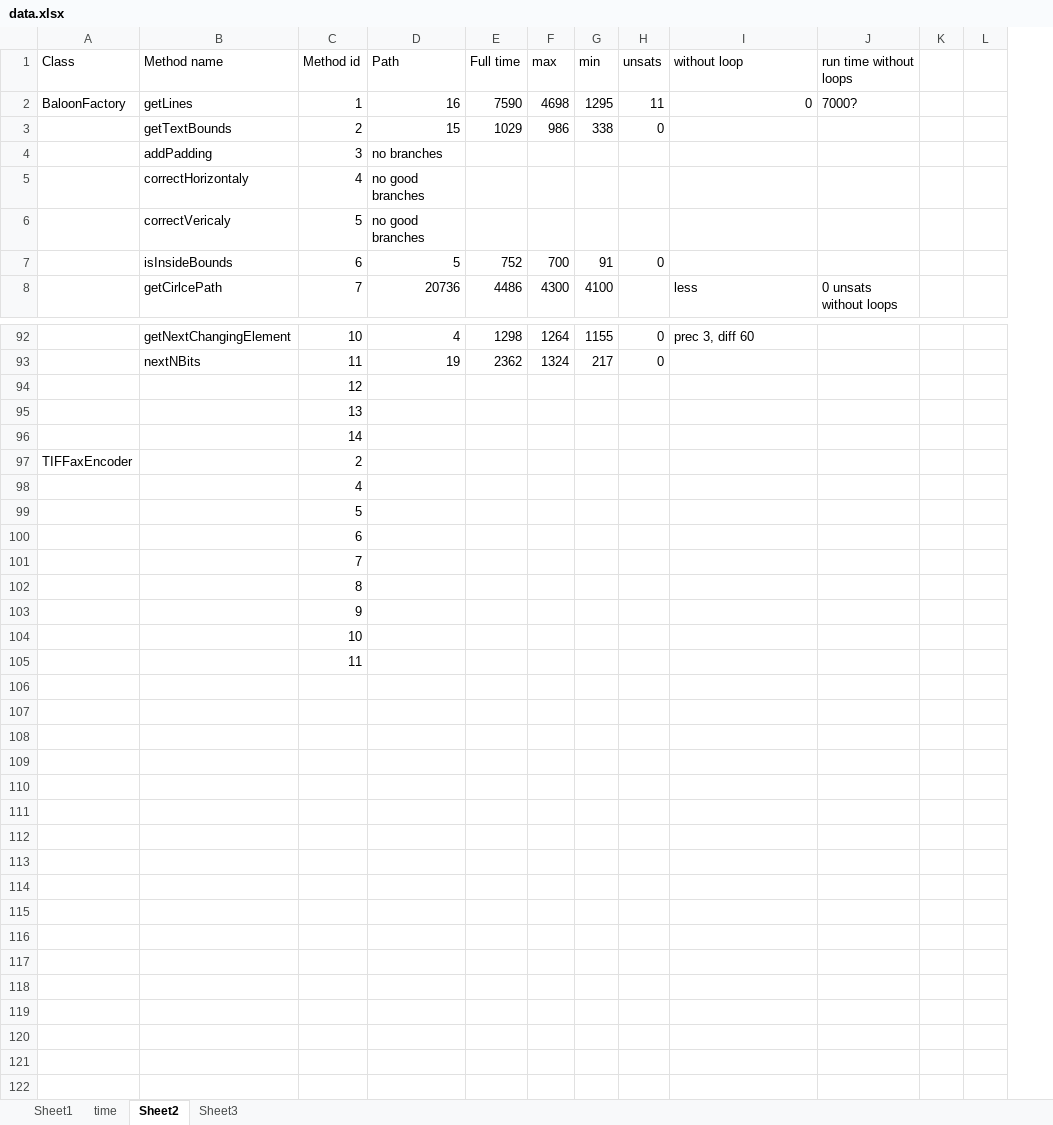
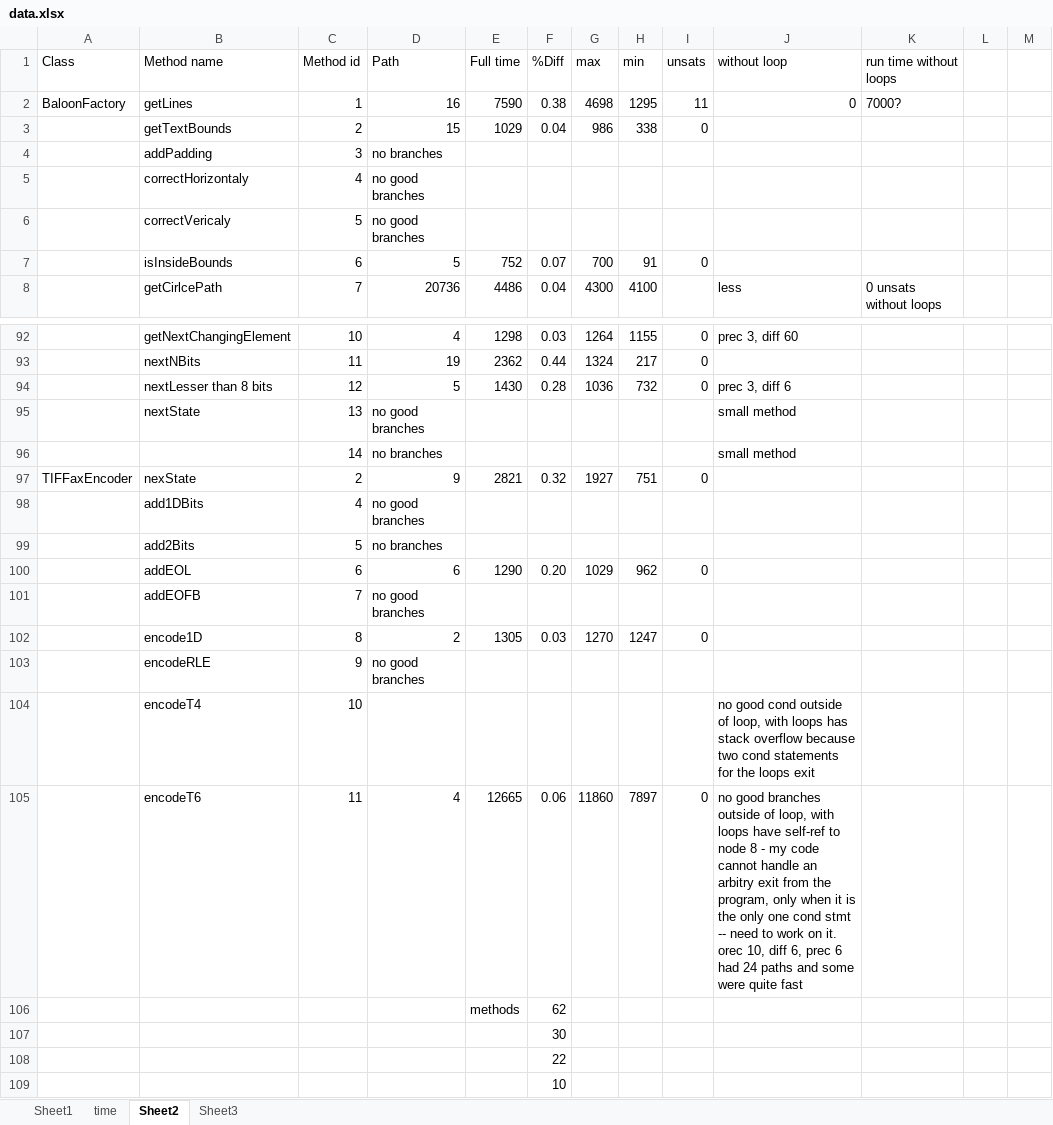
Before and after one commit to fmsea/StaticIcedTea, an Excel workbook: ScratchData/data.xlsx, sheet Sheet2, drawn as a sheet; only a part is shown, gaps mark what is left out; values as stored, in another font and other column widths than the file's, no borders; removed rows and columns are numbered as before the commit, all else as after; the diff covers the shown part only; the diff names each change by its address in the sheet, - before the commit and + after, or states it on an @@ line.

Commit message:
finished the data

```diff
--- a/ScratchData/data.xlsx (sheet Sheet2)
+++ b/ScratchData/data.xlsx (sheet Sheet2)
+column F (%Diff), rows 2-8: 0.38 | 0.04 |  |  |  | 0.07 | 0.04; rows 92-93: 0.03 | 0.44; rows 107-109: 30 | 22 | 10
-row 94:  |  | 12
-row 95:  |  | 13
-row 96:  |  | 14
-row 97: TIFFaxEncoder |  | 2
-row 98:  |  | 4
-row 99:  |  | 5
-row 100:  |  | 6
-row 101:  |  | 7
-row 102:  |  | 8
+row 94:  | nextLesser than 8 bits | 12 | 5 | 1430 | 0.28 | 1036 | 732 | 0 | prec 3, diff 6
+row 95:  | nextState | 13 | no good branches |  |  |  |  |  | small method
+row 96:  |  | 14 | no branches |  |  |  |  |  | small method
+row 97: TIFFaxEncoder | nexState | 2 | 9 | 2821 | 0.32 | 1927 | 751 | 0
+row 98:  | add1DBits | 4 | no good branches
+row 99:  | add2Bits | 5 | no branches
+row 100:  | addEOL | 6 | 6 | 1290 | 0.20 | 1029 | 962 | 0
+row 101:  | addEOFB | 7 | no good branches
+row 102:  | encode1D | 8 | 2 | 1305 | 0.03 | 1270 | 1247 | 0
+row 103:  | encodeRLE | 9 | no good branches
+row 104:  | encodeT4 | 10 |  |  |  |  |  |  | no good cond outside of loop, with loops has stack overflow because two cond statements for the loops exit
+row 105:  | encodeT6 | 11 | 4 | 12665 | 0.06 | 11860 | 7897 | 0 | no good branches outside of loop, with loops have self-ref to node 8 - my code cannot handle an arbitry exit from the program, only when it is the only one cond stmt -- need to work on it. orec 10, diff 6, prec 6 had 24 paths and some were quite fast
+row 106:  |  |  |  | methods | 62
-C107 (Method id): 9
+C107 (Method id): (empty)
-C108 (Method id): 10
+C108 (Method id): (empty)
-C109 (Method id): 11
+C109 (Method id): (empty)
```
Also changed, not shown: 1 edited cell elsewhere in this sheet, 5 other files.
